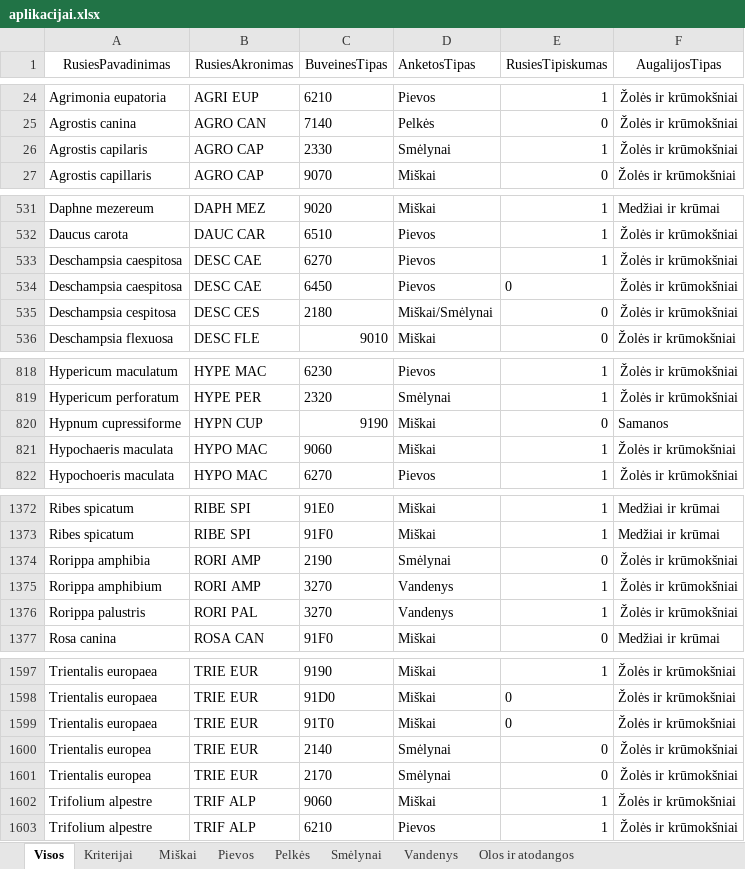
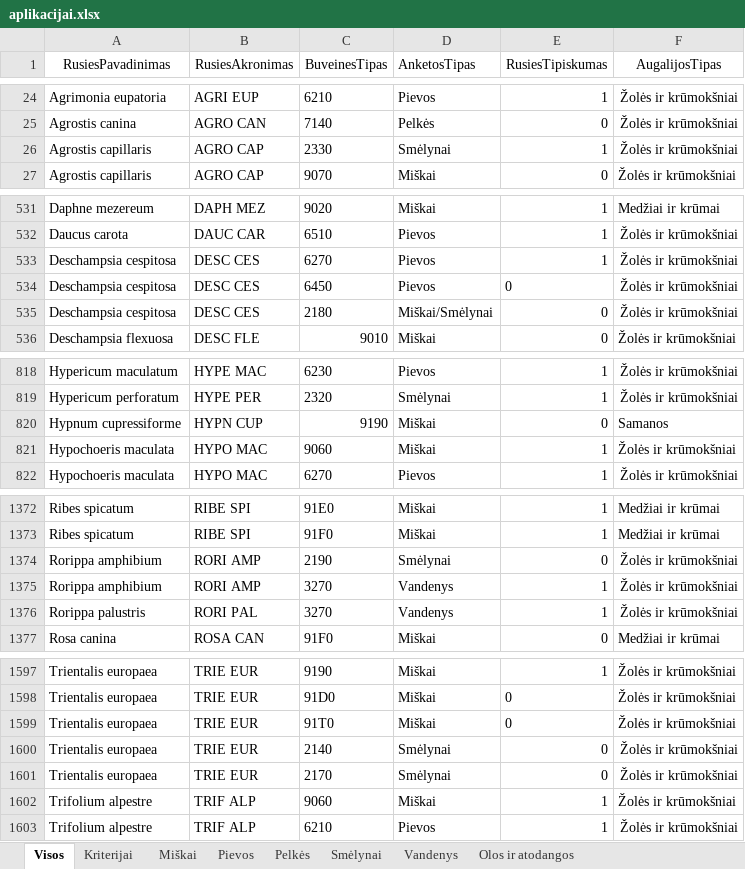
Before and after one commit to tasdomas/habitat-search, an Excel workbook: data/aplikacijai.xlsx, sheet Visos, drawn as a sheet; only a part is shown, gaps mark what is left out; values as stored, in another font and other column widths than the file's, no borders; charts and pictures not drawn; the diff names each change by its address in the sheet, - before the commit and + after, or states it on an @@ line.

```diff
--- a/data/aplikacijai.xlsx (sheet Visos)
+++ b/data/aplikacijai.xlsx (sheet Visos)
-A26 (RusiesPavadinimas): Agrostis capilaris
+A26 (RusiesPavadinimas): Agrostis capillaris
-A533:A534 (RusiesPavadinimas): Deschampsia caespitosa
+A533:A534 (RusiesPavadinimas): Deschampsia cespitosa
-B533:B534 (RusiesAkronimas): DESC CAE
+B533:B534 (RusiesAkronimas): DESC CES
-A821 (RusiesPavadinimas): Hypochaeris maculata
+A821 (RusiesPavadinimas): Hypochoeris maculata
-A1374 (RusiesPavadinimas): Rorippa amphibia
+A1374 (RusiesPavadinimas): Rorippa amphibium
-A1600:A1601 (RusiesPavadinimas): Trientalis europea
+A1600:A1601 (RusiesPavadinimas): Trientalis europaea
```
Also changed, not shown: sheet Kriterijai, 6 other files.
